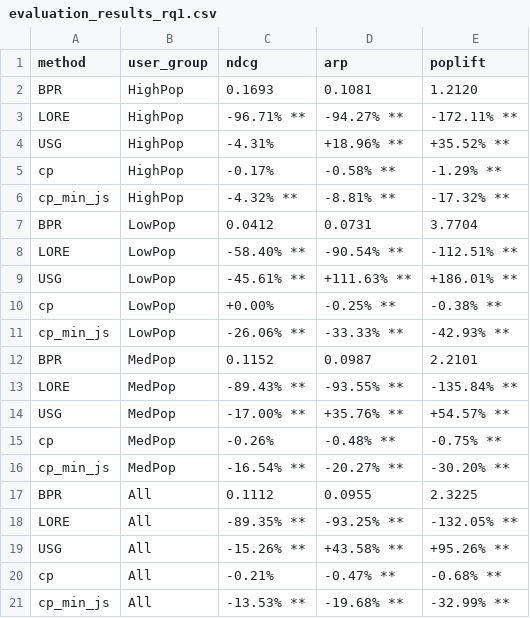
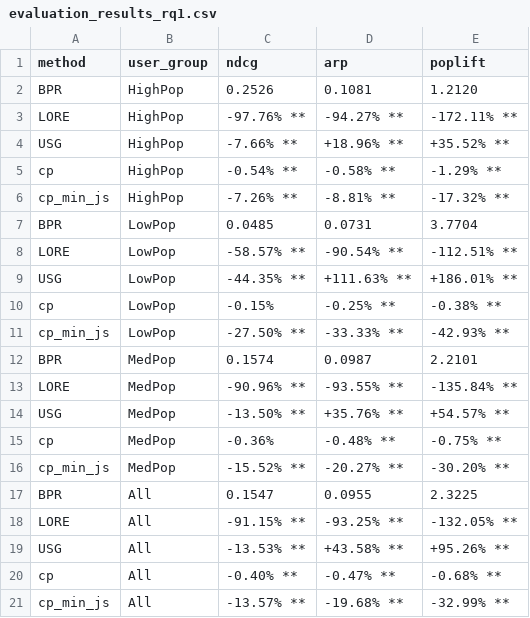
Before and after one commit to andreafooo/POI_RS_PopBias_Mitigation, a CSV file: datasets/foursquaretky_dataset/evaluation_results_rq1.csv, drawn as a sheet.

```diff
--- a/datasets/foursquaretky_dataset/evaluation_results_rq1.csv
+++ b/datasets/foursquaretky_dataset/evaluation_results_rq1.csv
@@ -1,21 +1,21 @@
 method,user_group,ndcg,arp,poplift
-BPR,HighPop,0.1693,0.1081,1.2120
-LORE,HighPop,-96.71% **,-94.27% **,-172.11% **
-USG,HighPop,-4.31%,+18.96% **,+35.52% **
-cp,HighPop,-0.17%,-0.58% **,-1.29% **
-cp_min_js,HighPop,-4.32% **,-8.81% **,-17.32% **
-BPR,LowPop,0.0412,0.0731,3.7704
-LORE,LowPop,-58.40% **,-90.54% **,-112.51% **
-USG,LowPop,-45.61% **,+111.63% **,+186.01% **
-cp,LowPop,+0.00%,-0.25% **,-0.38% **
-cp_min_js,LowPop,-26.06% **,-33.33% **,-42.93% **
-BPR,MedPop,0.1152,0.0987,2.2101
-LORE,MedPop,-89.43% **,-93.55% **,-135.84% **
-USG,MedPop,-17.00% **,+35.76% **,+54.57% **
-cp,MedPop,-0.26%,-0.48% **,-0.75% **
-cp_min_js,MedPop,-16.54% **,-20.27% **,-30.20% **
-BPR,All,0.1112,0.0955,2.3225
-LORE,All,-89.35% **,-93.25% **,-132.05% **
-USG,All,-15.26% **,+43.58% **,+95.26% **
-cp,All,-0.21%,-0.47% **,-0.68% **
-cp_min_js,All,-13.53% **,-19.68% **,-32.99% **
+BPR,HighPop,0.2526,0.1081,1.2120
+LORE,HighPop,-97.76% **,-94.27% **,-172.11% **
+USG,HighPop,-7.66% **,+18.96% **,+35.52% **
+cp,HighPop,-0.54% **,-0.58% **,-1.29% **
+cp_min_js,HighPop,-7.26% **,-8.81% **,-17.32% **
+BPR,LowPop,0.0485,0.0731,3.7704
+LORE,LowPop,-58.57% **,-90.54% **,-112.51% **
+USG,LowPop,-44.35% **,+111.63% **,+186.01% **
+cp,LowPop,-0.15%,-0.25% **,-0.38% **
+cp_min_js,LowPop,-27.50% **,-33.33% **,-42.93% **
+BPR,MedPop,0.1574,0.0987,2.2101
+LORE,MedPop,-90.96% **,-93.55% **,-135.84% **
+USG,MedPop,-13.50% **,+35.76% **,+54.57% **
+cp,MedPop,-0.36%,-0.48% **,-0.75% **
+cp_min_js,MedPop,-15.52% **,-20.27% **,-30.20% **
+BPR,All,0.1547,0.0955,2.3225
+LORE,All,-91.15% **,-93.25% **,-132.05% **
+USG,All,-13.53% **,+43.58% **,+95.26% **
+cp,All,-0.40% **,-0.47% **,-0.68% **
+cp_min_js,All,-13.57% **,-19.68% **,-32.99% **
```
Also changed, not shown: datasets/foursquaretky_dataset/evaluation_results_rq2.csv, 9 other files.
